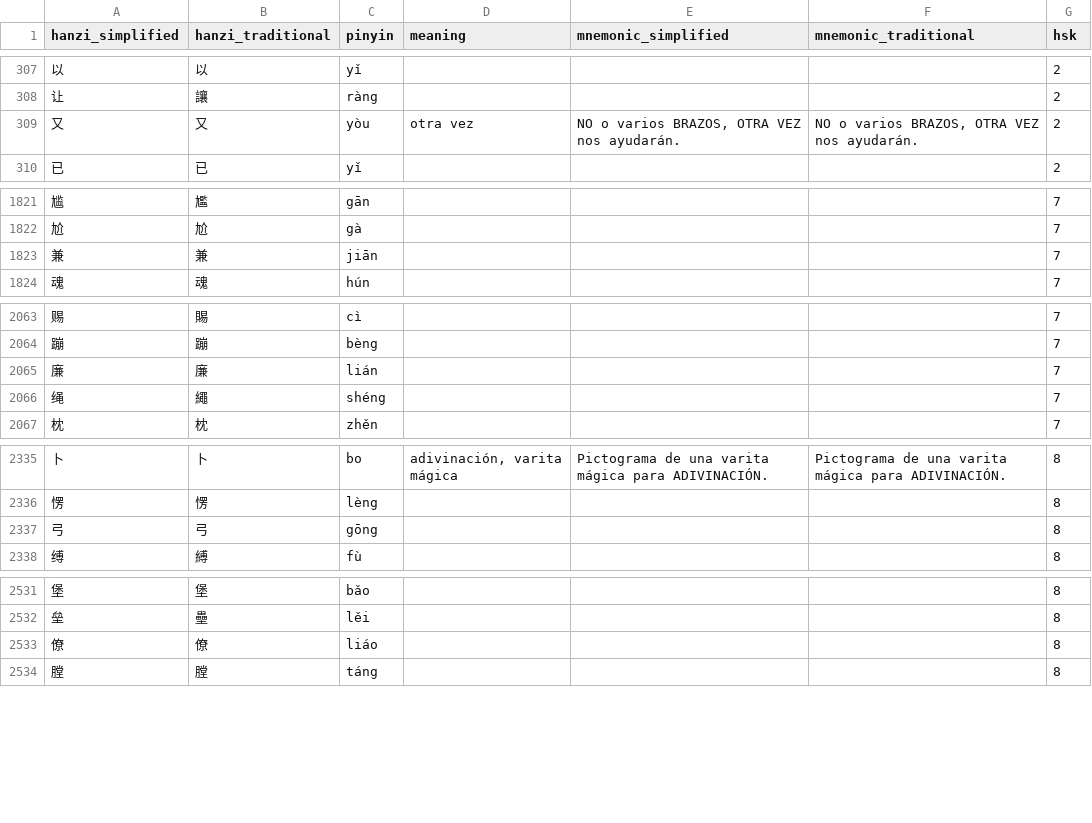
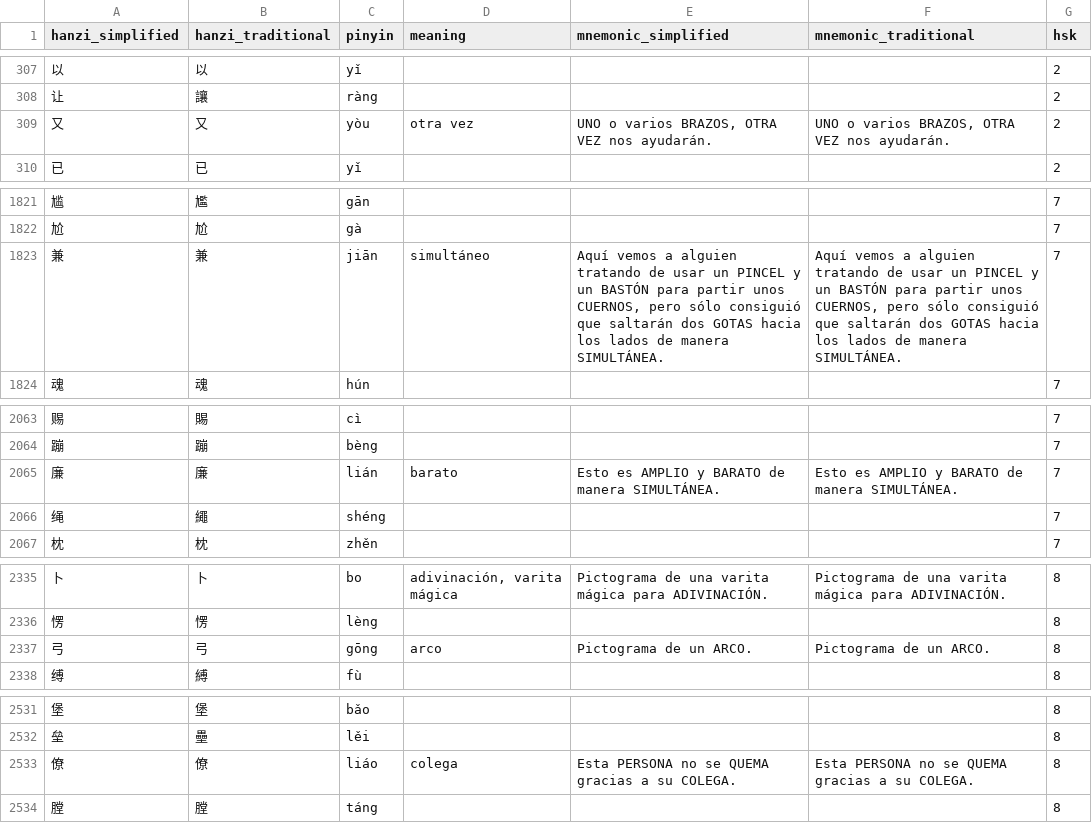
Before and after one commit to dabi886/hanzi-para-no-olvidar, a CSV file: hanzi_para_no_olvidar.csv, drawn as a sheet; only a part is shown, gaps mark what is left out; the diff covers the shown part only.

```diff
--- a/hanzi_para_no_olvidar.csv
+++ b/hanzi_para_no_olvidar.csv
@@ -308,3 +308,3 @@ hanzi_simplified,hanzi_traditional,pinyin,meaning,mnemonic_simplified,mnemonic_t
 让,讓,ràng,,,,2
-又,又,yòu,otra vez,"NO o varios BRAZOS, OTRA VEZ nos ayudarán.","NO o varios BRAZOS, OTRA VEZ nos ayudarán.",2
+又,又,yòu,otra vez,"UNO o varios BRAZOS, OTRA VEZ nos ayudarán.","UNO o varios BRAZOS, OTRA VEZ nos ayudarán.",2
 已,已,yǐ,,,,2
@@ -1822,3 +1822,3 @@ hanzi_simplified,hanzi_traditional,pinyin,meaning,mnemonic_simplified,mnemonic_t
 尬,尬,gà,,,,7
-兼,兼,jiān,,,,7
+兼,兼,jiān,simultáneo,"Aquí vemos a alguien tratando de usar un PINCEL y un BASTÓN para partir unos CUERNOS, pero sólo consiguió que saltarán dos GOTAS hacia los lados de manera SIMULTÁNEA.","Aquí vemos a alguien tratando de usar un PINCEL y un BASTÓN para partir unos CUERNOS, pero sólo consiguió que saltarán dos GOTAS hacia los lados de manera SIMULTÁNEA.",7
 魂,魂,hún,,,,7
@@ -2064,3 +2064,3 @@ hanzi_simplified,hanzi_traditional,pinyin,meaning,mnemonic_simplified,mnemonic_t
 蹦,蹦,bèng,,,,7
-廉,廉,lián,,,,7
+廉,廉,lián,barato,Esto es AMPLIO y BARATO de manera SIMULTÁNEA.,Esto es AMPLIO y BARATO de manera SIMULTÁNEA.,7
 绳,繩,shéng,,,,7
@@ -2336,3 +2336,3 @@ hanzi_simplified,hanzi_traditional,pinyin,meaning,mnemonic_simplified,mnemonic_t
 愣,愣,lèng,,,,8
-弓,弓,gōng,,,,8
+弓,弓,gōng,arco,Pictograma de un ARCO.,Pictograma de un ARCO.,8
 缚,縛,fù,,,,8
@@ -2532,3 +2532,3 @@ hanzi_simplified,hanzi_traditional,pinyin,meaning,mnemonic_simplified,mnemonic_t
 垒,壘,lěi,,,,8
-僚,僚,liáo,,,,8
+僚,僚,liáo,colega,Esta PERSONA no se QUEMA gracias a su COLEGA.,Esta PERSONA no se QUEMA gracias a su COLEGA.,8
 膛,膛,táng,,,,8
```
Also changed, not shown: 1 added row and 27 edited cells elsewhere in this file.
